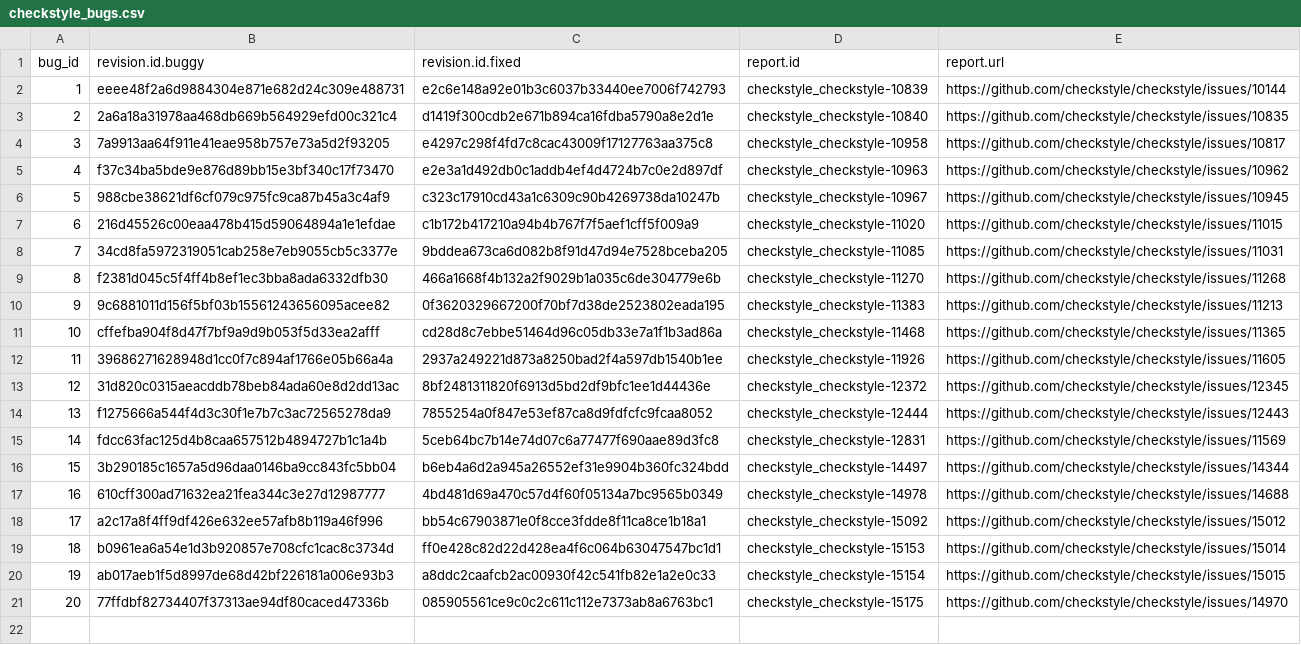
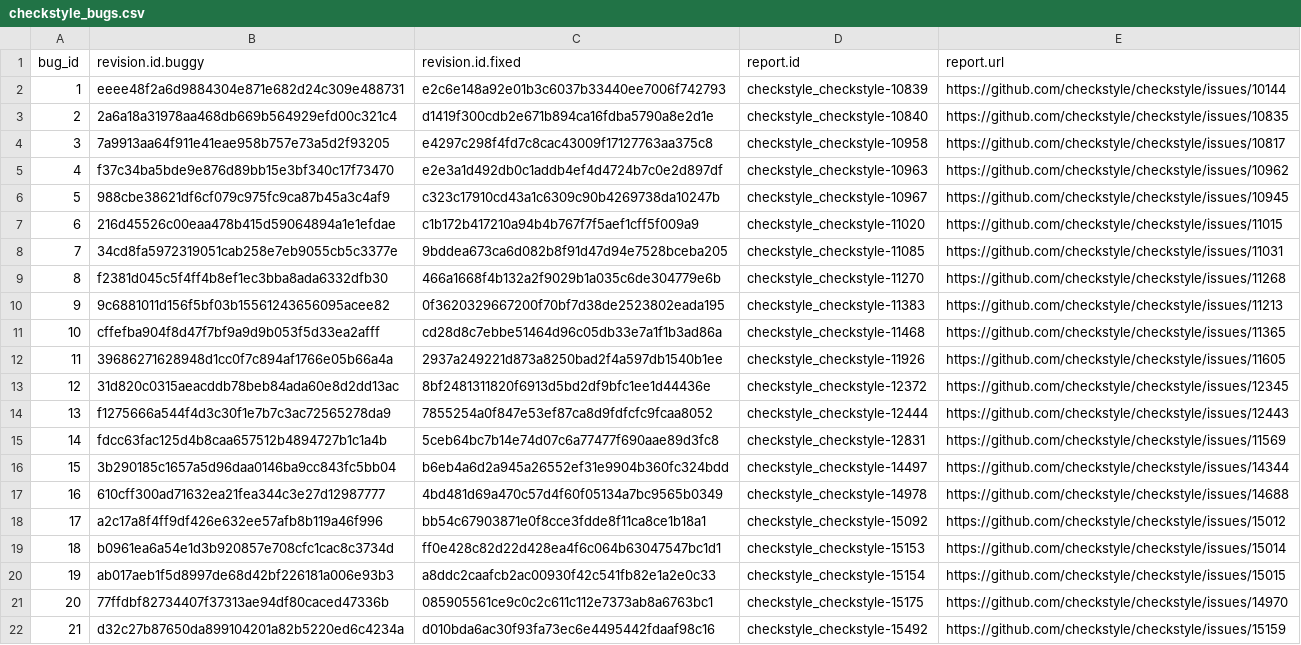
Before and after one commit to coinse/GHRB, a CSV file: commit_db/checkstyle_bugs.csv, drawn as a sheet; the diff names each change by its address in the sheet, - before the commit and + after, or states it on an @@ line.

```diff
--- a/commit_db/checkstyle_bugs.csv
+++ b/commit_db/checkstyle_bugs.csv
+row 22: 21 | d32c27b87650da899104201a82b5220ed6c4234a | d010bda6ac30f93fa73ec6e4495442fdaaf98c16 | checkstyle_checkstyle-15492 | https://github.com/checkstyle/checkstyle/issues/15159
```
Also changed, not shown: commit_db/rocketmq_bugs.csv, 9 other files.
